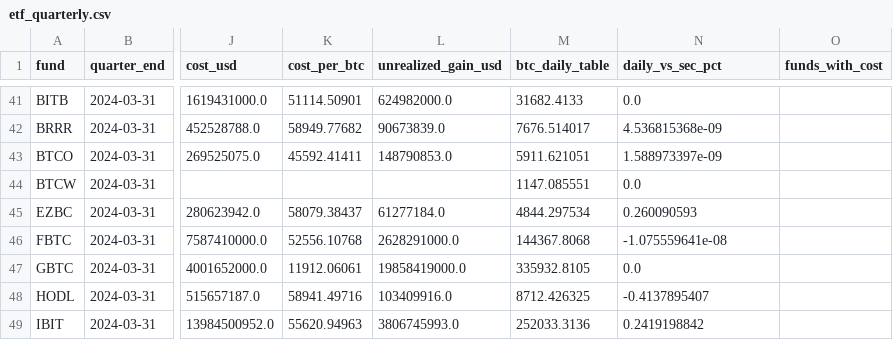
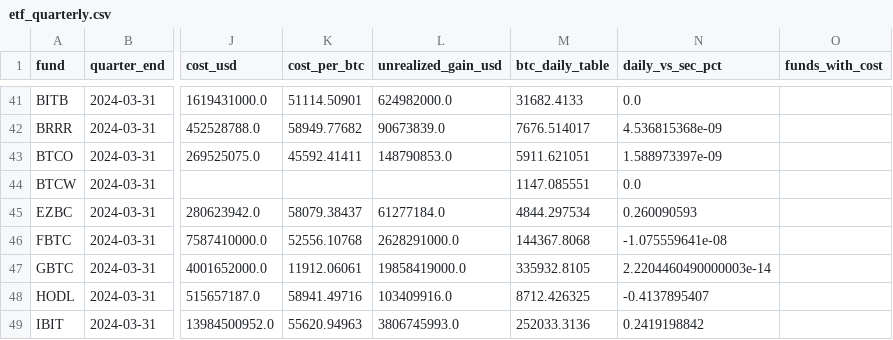
Before and after one commit to SecretSatoshis/Bitcoin-Investment-Strategy, a CSV file: data/research/etf_quarterly.csv, drawn as a sheet; only a part is shown, gaps mark what is left out; the diff names each change by its address in the sheet, - before the commit and + after, or states it on an @@ line.

```diff
--- a/data/research/etf_quarterly.csv
+++ b/data/research/etf_quarterly.csv
-N47 (daily_vs_sec_pct): 0.0
+N47 (daily_vs_sec_pct): 2.2204460490000003e-14
```
Also changed, not shown: data/research/etf_totals_daily.csv, 5 other files.
